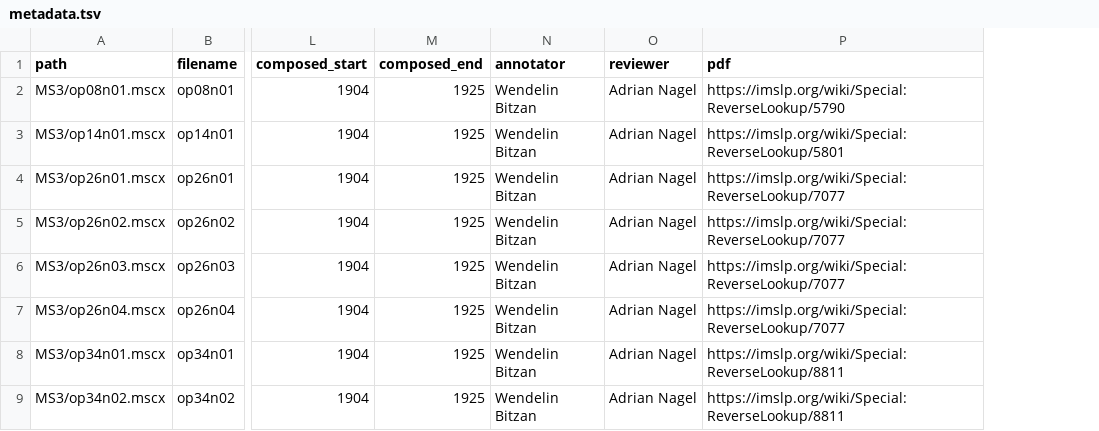
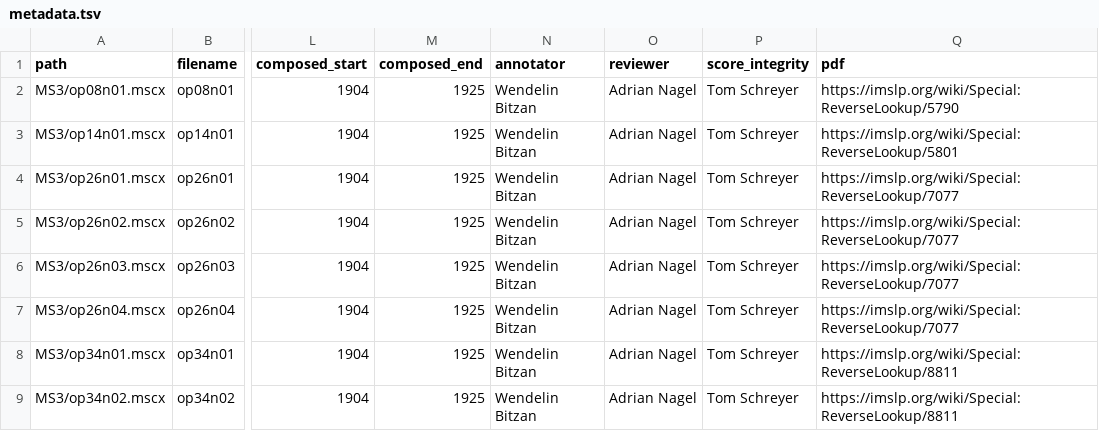
Before and after one commit to DCMLab/medtner_tales, a TSV file: metadata.tsv, drawn as a sheet; only a part is shown, gaps mark what is left out; the diff names each change by its address in the sheet, - before the commit and + after, or states it on an @@ line.

```diff
--- a/metadata.tsv
+++ b/metadata.tsv
+column P (score_integrity), rows 2-9: all Tom Schreyer
```
Also changed, not shown: 4 other files.
